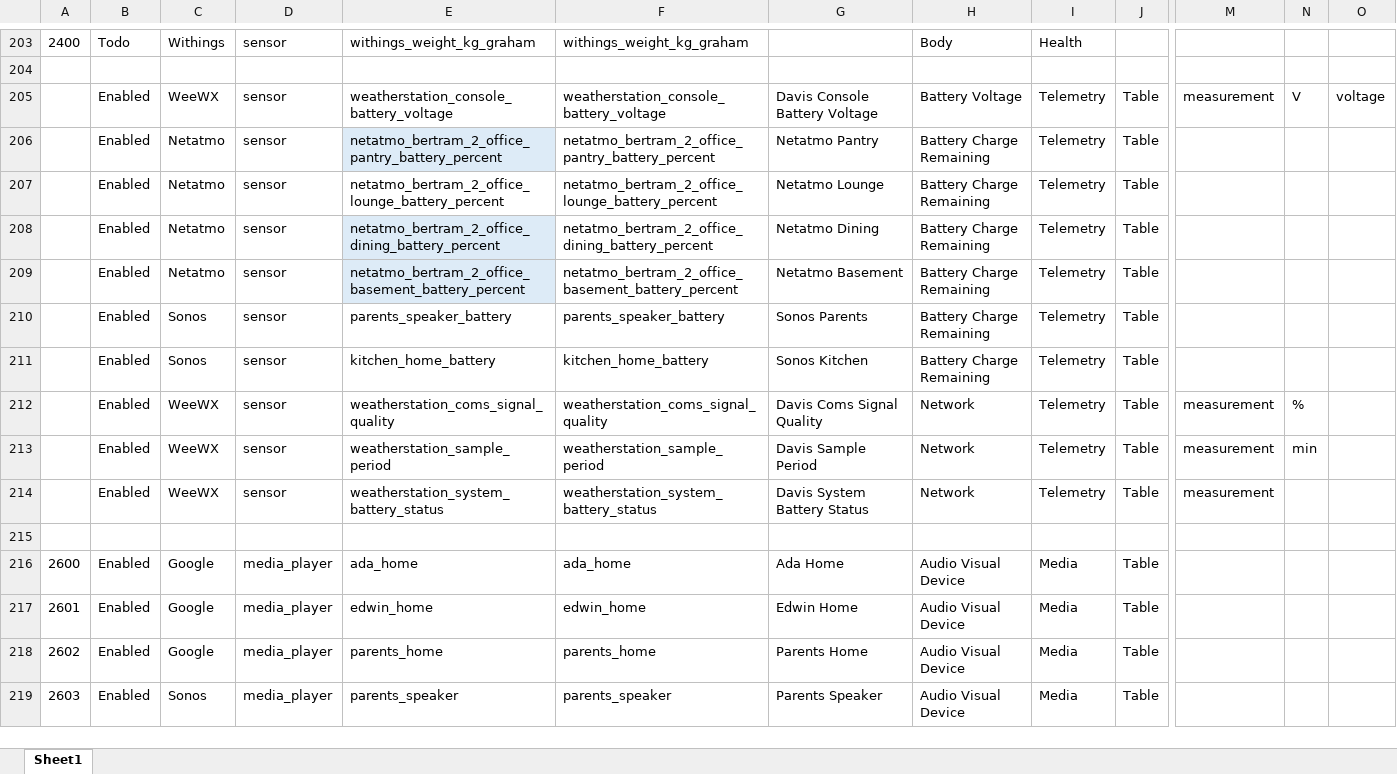
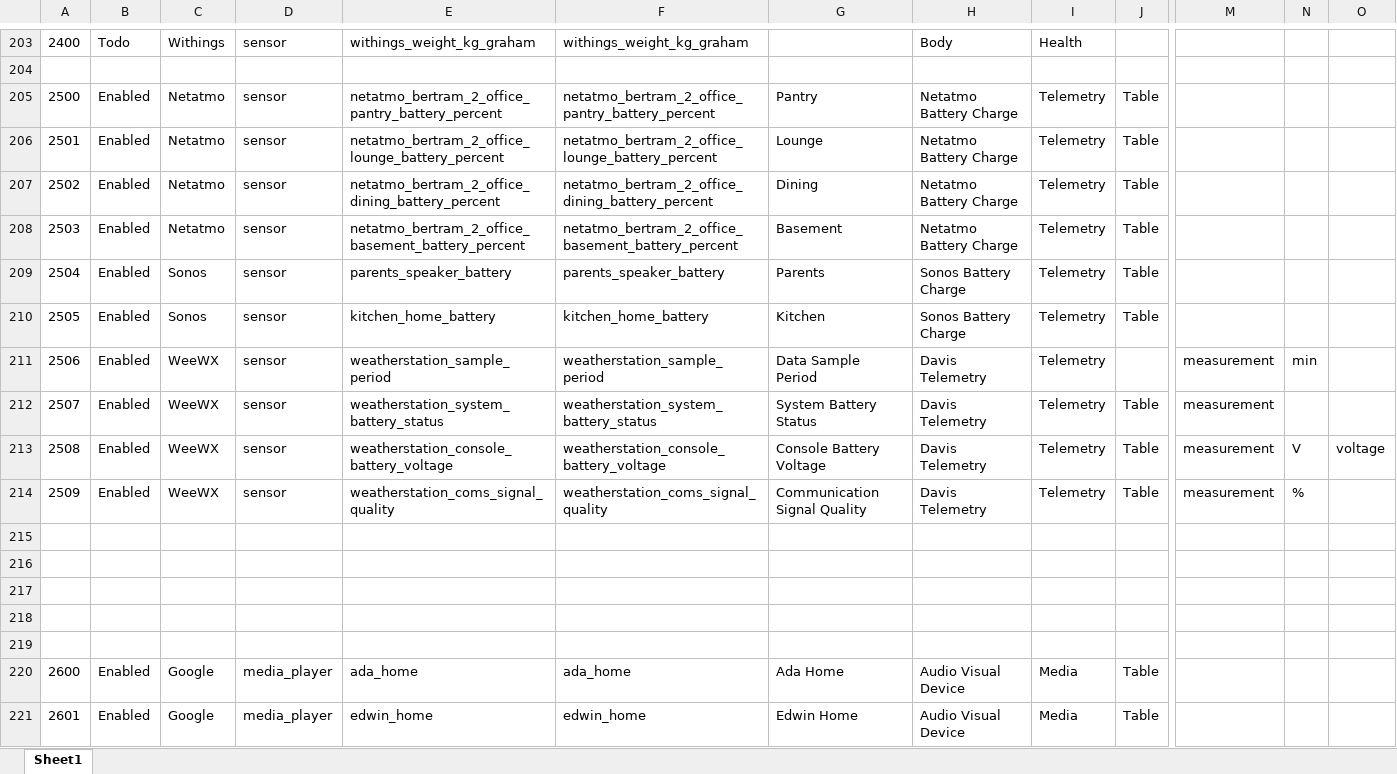
Before and after one commit to ggear/asystem, an Excel workbook: macbook-flo/homeassistant/src/main/resources/entity_metadata.xlsx, sheet Sheet1, drawn as a sheet; only a part is shown, gaps mark what is left out; the shorter side is filled out with more unchanged rows; values as stored, in another font and other column widths than the file's, no borders; table styles not drawn; removed rows and columns are numbered as before the commit, all else as after; rows hold the shown columns only; the diff names each change by its address in the sheet, - before the commit and + after, or states it on an @@ line.

```diff
--- a/macbook-flo/homeassistant/src/main/resources/entity_metadata.xlsx (sheet Sheet1)
+++ b/macbook-flo/homeassistant/src/main/resources/entity_metadata.xlsx (sheet Sheet1)
-row 205:  | Enabled | WeeWX | sensor | weatherstation_console_battery_voltage | weatherstation_console_battery_voltage | Davis Console Battery Voltage | Battery Voltage | Telemetry | Table | measurement | V | voltage
-A205: (empty)
+A205: 2500
-E205 fill: #DDEBF7
+E205 fill: none
-G205: Netatmo Pantry
+G205: Pantry
-H205:H208: Battery Charge Remaining
+H205:H208: Netatmo Battery Charge
-A206: (empty)
+A206: 2501
-G206: Netatmo Lounge
+G206: Lounge
-A207: (empty)
+A207: 2502
-E207:E208 fill: #DDEBF7
+E207:E208 fill: none
-G207: Netatmo Dining
+G207: Dining
-A208: (empty)
+A208: 2503
-G208: Netatmo Basement
+G208: Basement
-A209: (empty)
+A209: 2504
-G209: Sonos Parents
+G209: Parents
-H209:H210: Battery Charge Remaining
+H209:H210: Sonos Battery Charge
-A210: (empty)
+A210: 2505
-G210: Sonos Kitchen
+G210: Kitchen
-row 212:  | Enabled | WeeWX | sensor | weatherstation_coms_signal_quality | weatherstation_coms_signal_quality | Davis Coms Signal Quality | Network | Telemetry | Table | measurement | %
-A211: (empty)
+A211: 2506
-G211: Davis Sample Period
+G211: Data Sample Period
-H211:H212: Network
+H211:H212: Davis Telemetry
-J211: Table
+J211: (empty)
-A212: (empty)
+A212: 2507
-G212: Davis System Battery Status
+G212: System Battery Status
+row 213: 2508 | Enabled | WeeWX | sensor | weatherstation_console_battery_voltage | weatherstation_console_battery_voltage | Console Battery Voltage | Davis Telemetry | Telemetry | Table | measurement | V | voltage
+row 214: 2509 | Enabled | WeeWX | sensor | weatherstation_coms_signal_quality | weatherstation_coms_signal_quality | Communication Signal Quality | Davis Telemetry | Telemetry | Table | measurement | %
+row 215: (empty)
+row 216: (empty)
+row 217: (empty)
+row 218: (empty)
```
Also changed, not shown: formulas that keep their value, 2 other files.
